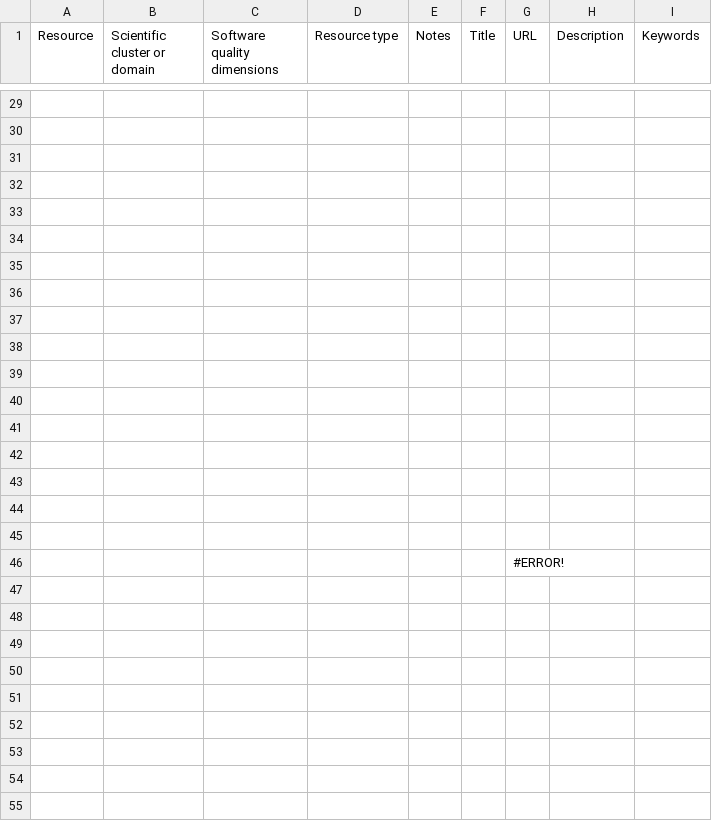
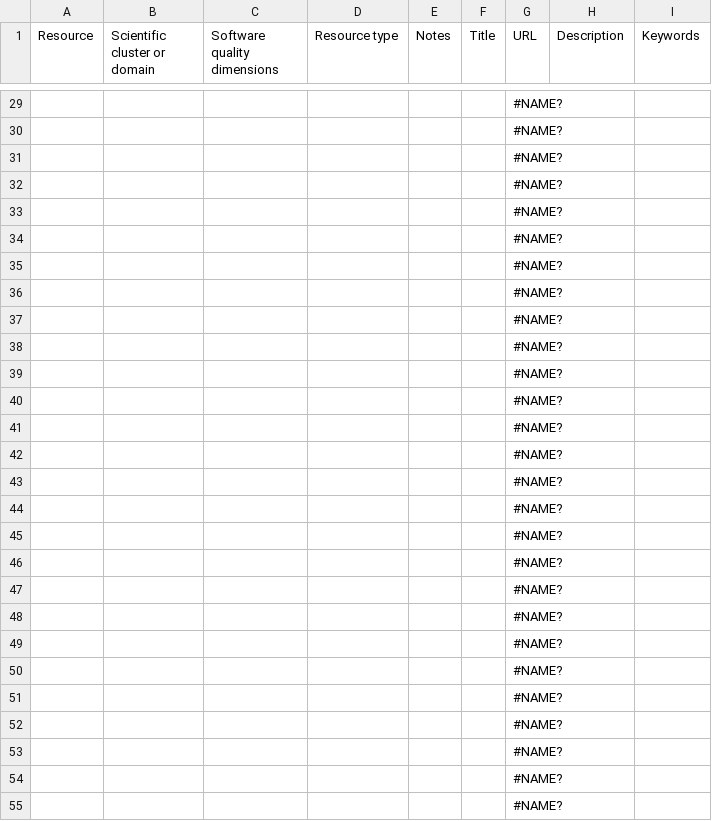
Before and after one commit to kennethrioja/training-everse-rsqkit, a CSV file: csv/training_repositories_and_registries.csv, drawn as a sheet; only a part is shown, gaps mark what is left out; the diff covers the shown part only; the diff names each change by its address in the sheet, - before the commit and + after, or states it on an @@ line.

```diff
--- a/csv/training_repositories_and_registries.csv
+++ b/csv/training_repositories_and_registries.csv
-G29:G45 (URL): (empty)
+G29:G45 (URL): #NAME?
-G46 (URL): #ERROR!
+G46 (URL): #NAME?
+row 47:  |  |  |  |  |  | #NAME?
+row 48:  |  |  |  |  |  | #NAME?
+row 49:  |  |  |  |  |  | #NAME?
+row 50:  |  |  |  |  |  | #NAME?
+row 51:  |  |  |  |  |  | #NAME?
+row 52:  |  |  |  |  |  | #NAME?
+row 53:  |  |  |  |  |  | #NAME?
+row 54:  |  |  |  |  |  | #NAME?
+row 55:  |  |  |  |  |  | #NAME?
```
Also changed, not shown: 51 added rows and 27 edited cells elsewhere in this file, csv/keywords.csv, csv/reports_and_publications.csv, 3 other files.
